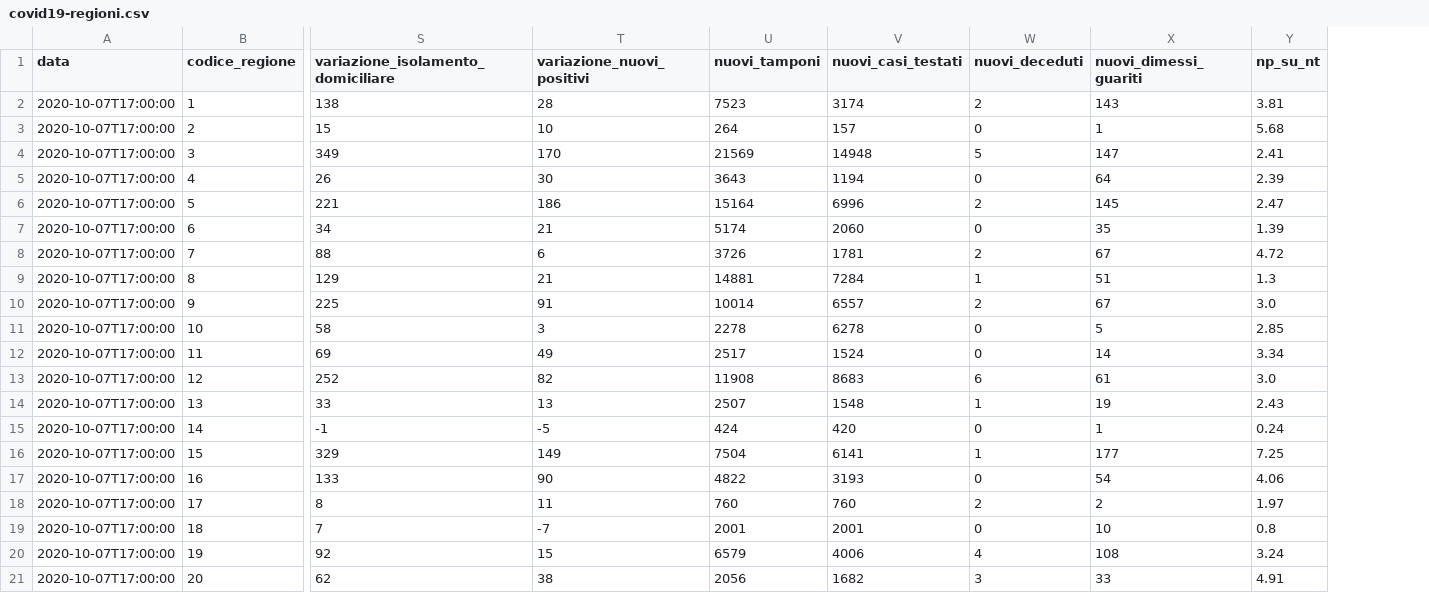
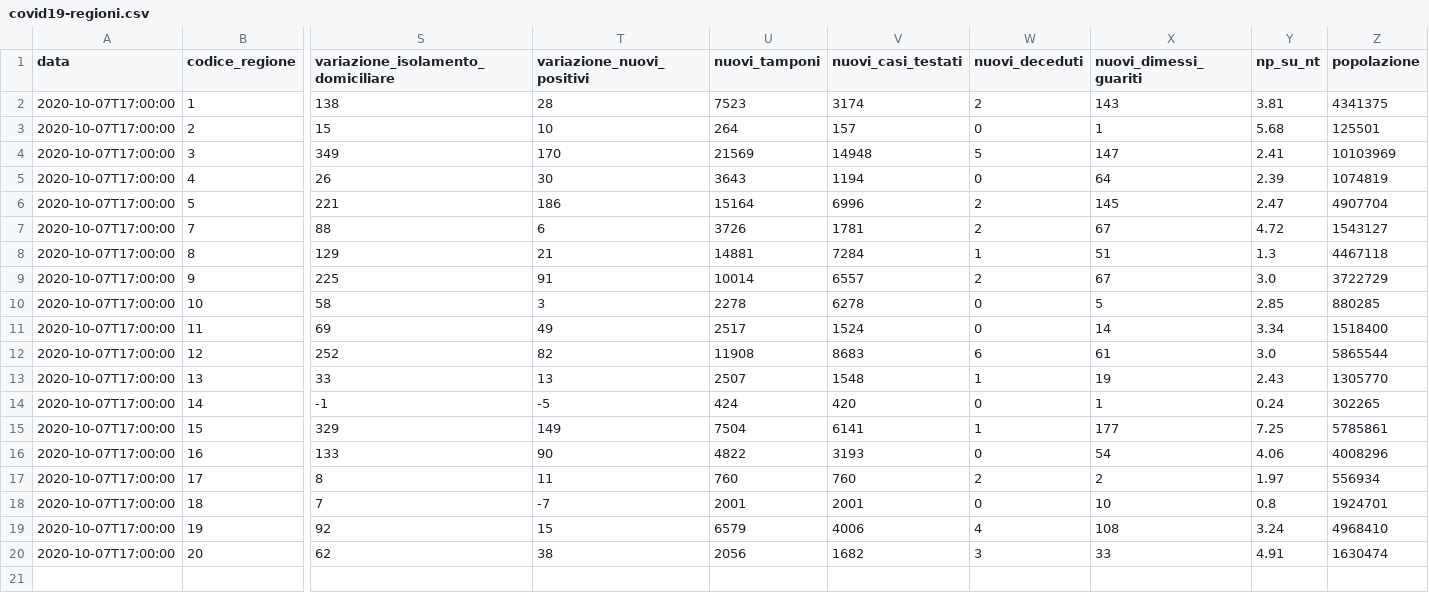
Before and after one commit to antoniograsso21/covid19, a CSV file: data/csv/covid19-regioni.csv, drawn as a sheet; only a part is shown, gaps mark what is left out; removed rows and columns are numbered as before the commit, all else as after; rows hold the shown columns only; the diff names each change by its address in the sheet, - before the commit and + after, or states it on an @@ line.

Commit message:
added regions population to csv covid data

```diff
--- a/data/csv/covid19-regioni.csv
+++ b/data/csv/covid19-regioni.csv
+column Z (popolazione), rows 2-20: 4341375 | 125501 | 10103969 | 1074819 | 4907704 | 1543127 | 4467118 | 3722729 | 880285 | 1518400 | 5865544 | 1305770 | 302265 | 5785861 | 4008296 | 556934 | 1924701 | 4968410 | 1630474
-row 7: 2020-10-07T17:00:00 | 6 | 34 | 21 | 5174 | 2060 | 0 | 35 | 1.39
```
